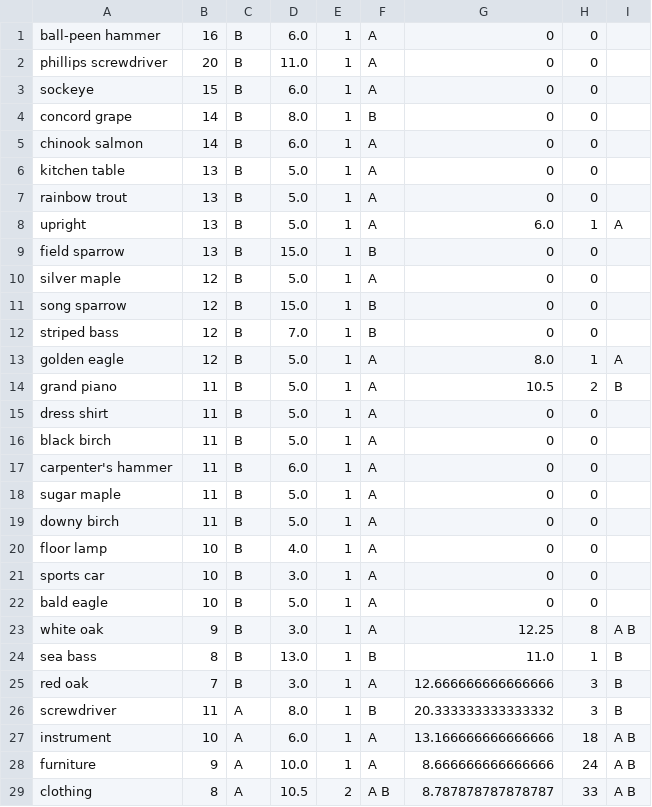
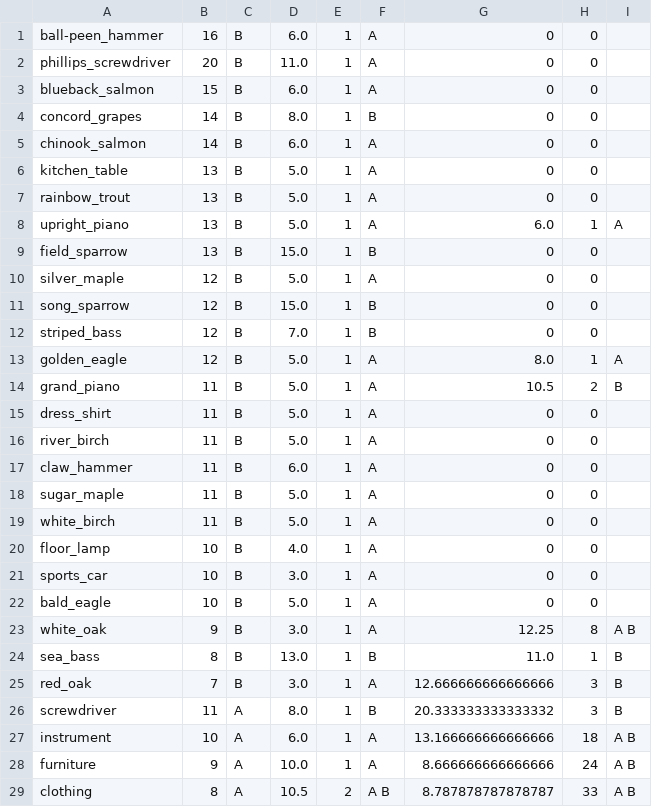
Before and after one commit to hungminhtran/caculate-readability-by-wordnet, a CSV file: output/blw-table-1.csv, drawn as a sheet; only a part is shown; the diff covers the shown part only.

```diff
--- a/output/blw-table-1.csv
+++ b/output/blw-table-1.csv
@@ -1,26 +1,26 @@
-ball-peen hammer,16,B,6.0,1,A ,0,0,
-phillips screwdriver,20,B,11.0,1,A ,0,0,
-sockeye,15,B,6.0,1,A ,0,0,
-concord grape,14,B,8.0,1, B,0,0,
-chinook salmon,14,B,6.0,1,A ,0,0,
-kitchen table,13,B,5.0,1,A ,0,0,
-rainbow trout,13,B,5.0,1,A ,0,0,
-upright,13,B,5.0,1,A ,6.0,1,A
-field sparrow,13,B,15.0,1, B,0,0,
-silver maple,12,B,5.0,1,A ,0,0,
-song sparrow,12,B,15.0,1, B,0,0,
-striped bass,12,B,7.0,1, B,0,0,
-golden eagle,12,B,5.0,1,A ,8.0,1,A
-grand piano,11,B,5.0,1,A ,10.5,2, B
-dress shirt,11,B,5.0,1,A ,0,0,
-black birch,11,B,5.0,1,A ,0,0,
-carpenter's hammer,11,B,6.0,1,A ,0,0,
-sugar maple,11,B,5.0,1,A ,0,0,
-downy birch,11,B,5.0,1,A ,0,0,
-floor lamp,10,B,4.0,1,A ,0,0,
-sports car,10,B,3.0,1,A ,0,0,
-bald eagle,10,B,5.0,1,A ,0,0,
-white oak,9,B,3.0,1,A ,12.25,8,A B
-sea bass,8,B,13.0,1, B,11.0,1, B
-red oak,7,B,3.0,1,A ,12.666666666666666,3, B
+ball-peen_hammer,16,B,6.0,1,A ,0,0,
+phillips_screwdriver,20,B,11.0,1,A ,0,0,
+blueback_salmon,15,B,6.0,1,A ,0,0,
+concord_grapes,14,B,8.0,1, B,0,0,
+chinook_salmon,14,B,6.0,1,A ,0,0,
+kitchen_table,13,B,5.0,1,A ,0,0,
+rainbow_trout,13,B,5.0,1,A ,0,0,
+upright_piano,13,B,5.0,1,A ,6.0,1,A
+field_sparrow,13,B,15.0,1, B,0,0,
+silver_maple,12,B,5.0,1,A ,0,0,
+song_sparrow,12,B,15.0,1, B,0,0,
+striped_bass,12,B,7.0,1, B,0,0,
+golden_eagle,12,B,5.0,1,A ,8.0,1,A
+grand_piano,11,B,5.0,1,A ,10.5,2, B
+dress_shirt,11,B,5.0,1,A ,0,0,
+river_birch,11,B,5.0,1,A ,0,0,
+claw_hammer,11,B,6.0,1,A ,0,0,
+sugar_maple,11,B,5.0,1,A ,0,0,
+white_birch,11,B,5.0,1,A ,0,0,
+floor_lamp,10,B,4.0,1,A ,0,0,
+sports_car,10,B,3.0,1,A ,0,0,
+bald_eagle,10,B,5.0,1,A ,0,0,
+white_oak,9,B,3.0,1,A ,12.25,8,A B
+sea_bass,8,B,13.0,1, B,11.0,1, B
+red_oak,7,B,3.0,1,A ,12.666666666666666,3, B
 screwdriver,11,A,8.0,1, B,20.333333333333332,3, B
```
Also changed, not shown: 5 edited cells elsewhere in this file, output/20-table-1.csv, output/3000-vietnamesePOS-table-1.csv, 5 other files.
